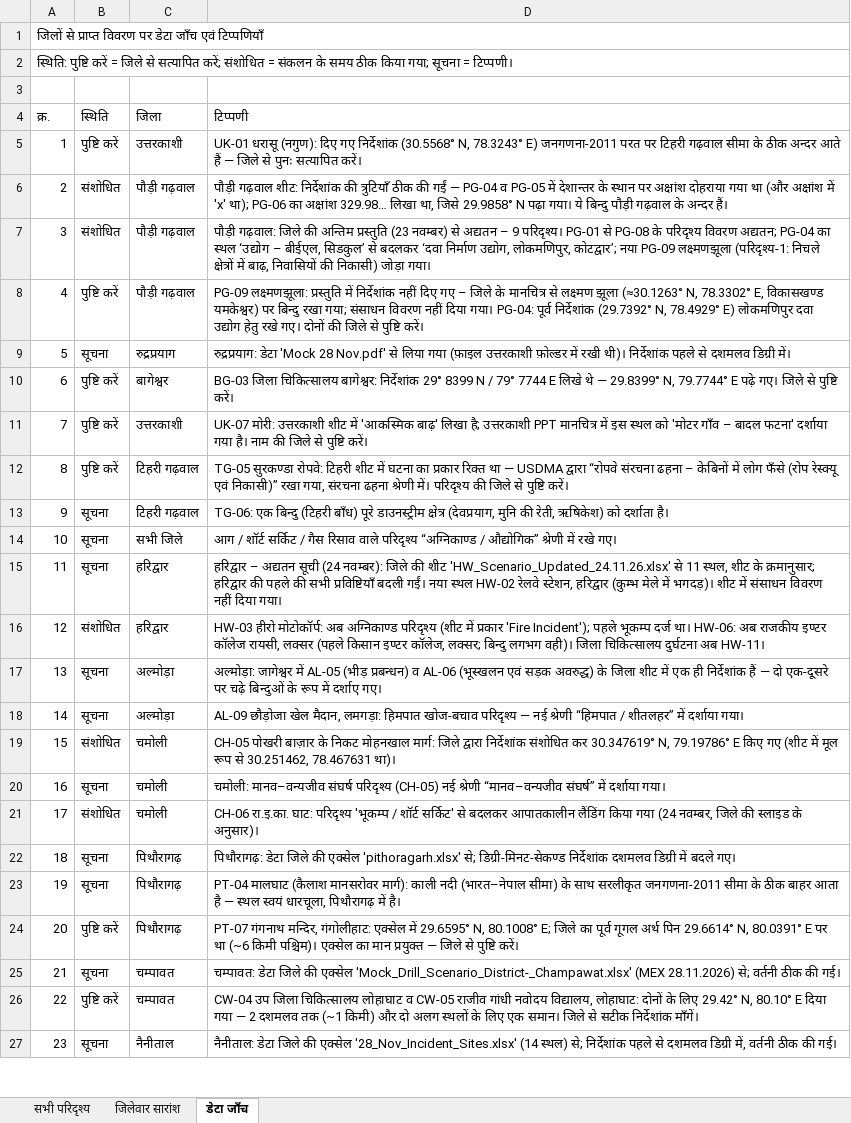
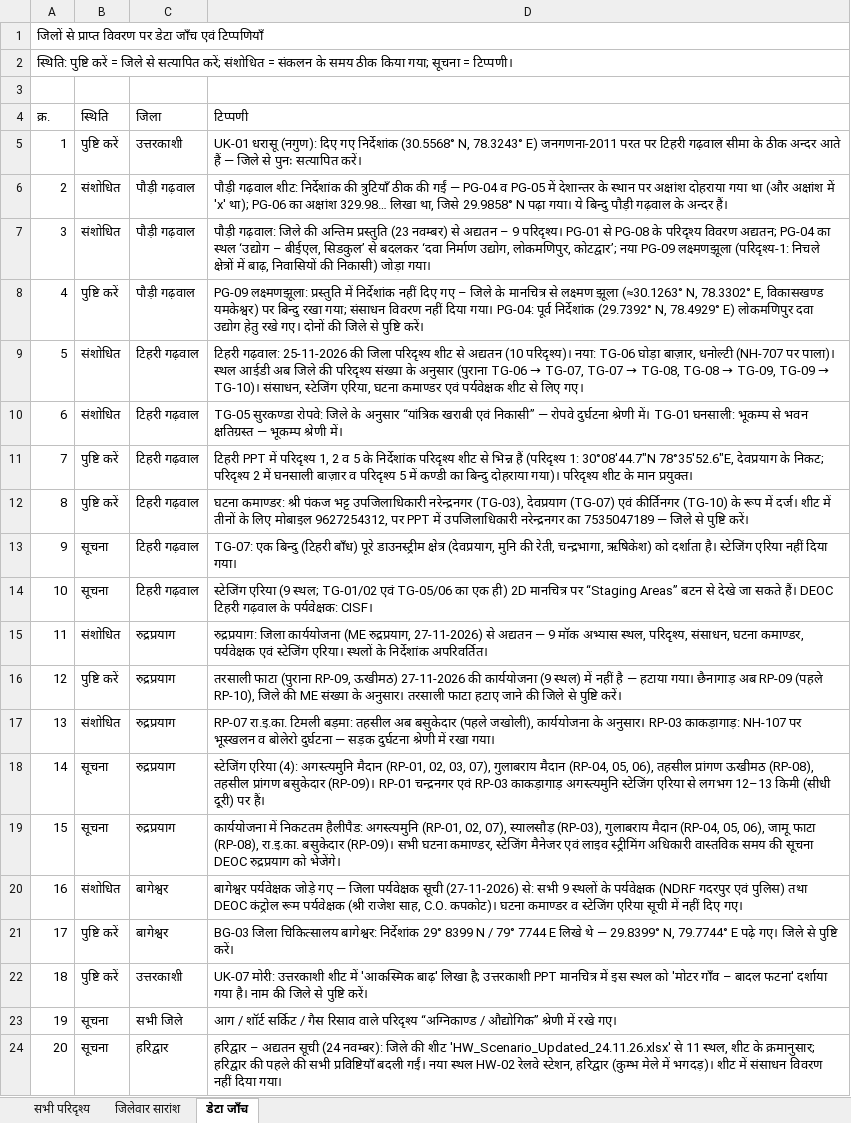
Before and after one commit to usdma-aapdadiwas-2026/usdma-aapdadiwas-2026.github.io, an Excel workbook: All_Locations_Hindi.xlsx, sheet डेटा जाँच, drawn as a sheet; only a part is shown; the shorter side is filled out with more unchanged rows; values as stored, in another font and other column widths than the file's, no cell formats; removed rows and columns are numbered as before the commit, all else as after; the diff names each change by its address in the sheet, - before the commit and + after, or states it on an @@ line.

```diff
--- a/All_Locations_Hindi.xlsx (sheet डेटा जाँच)
+++ b/All_Locations_Hindi.xlsx (sheet डेटा जाँच)
+row 9: 5 | संशोधित | टिहरी गढ़वाल | टिहरी गढ़वाल: 25-11-2026 की जिला परिदृश्य शीट से अद्यतन (10 परिदृश्य)। नया: TG-06 घोड़ा बाज़ार, धनोल्टी (NH-707 पर पाला)। स्थल आईडी अब जिले की परिदृश्य संख्या के अनुसार (पुराना TG-06 → TG-07, TG-07 → TG-08, TG-08 → TG-09, TG-09 → TG-10)। संसाधन, स्टेजिंग एरिया, घटना कमाण्डर एवं पर्यवेक्षक शीट से लिए गए।
+row 10: 6 | संशोधित | टिहरी गढ़वाल | TG-05 सुरकण्डा रोपवे: जिले के अनुसार “यांत्रिक खराबी एवं निकासी” — रोपवे दुर्घटना श्रेणी में। TG-01 घनसाली: भूकम्प से भवन क्षतिग्रस्त — भूकम्प श्रेणी में।
+row 11: 7 | पुष्टि करें | टिहरी गढ़वाल | टिहरी PPT में परिदृश्य 1, 2 व 5 के निर्देशांक परिदृश्य शीट से भिन्न हैं (परिदृश्य 1: 30°08'44.7"N 78°35'52.6"E, देवप्रयाग के निकट; परिदृश्य 2 में घनसाली बाज़ार व परिदृश्य 5 में कण्डी का बिन्दु दोहराया गया)। परिदृश्य शीट के मान प्रयुक्त।
+row 12: 8 | पुष्टि करें | टिहरी गढ़वाल | घटना कमाण्डर: श्री पंकज भट्ट उपजिलाधिकारी नरेन्द्रनगर (TG-03), देवप्रयाग (TG-07) एवं कीर्तिनगर (TG-10) के रूप में दर्ज। शीट में तीनों के लिए मोबाइल 9627254312, पर PPT में उपजिलाधिकारी नरेन्द्रनगर का 7535047189 — जिले से पुष्टि करें।
+row 13: 9 | सूचना | टिहरी गढ़वाल | TG-07: एक बिन्दु (टिहरी बाँध) पूरे डाउनस्ट्रीम क्षेत्र (देवप्रयाग, मुनि की रेती, चन्द्रभागा, ऋषिकेश) को दर्शाता है। स्टेजिंग एरिया नहीं दिया गया।
+row 14: 10 | सूचना | टिहरी गढ़वाल | स्टेजिंग एरिया (9 स्थल; TG-01/02 एवं TG-05/06 का एक ही) 2D मानचित्र पर “Staging Areas” बटन से देखे जा सकते हैं। DEOC टिहरी गढ़वाल के पर्यवेक्षक: CISF।
+row 15: 11 | संशोधित | रुद्रप्रयाग | रुद्रप्रयाग: जिला कार्ययोजना (ME रुद्रप्रयाग, 27-11-2026) से अद्यतन — 9 मॉक अभ्यास स्थल, परिदृश्य, संसाधन, घटना कमाण्डर, पर्यवेक्षक एवं स्टेजिंग एरिया। स्थलों के निर्देशांक अपरिवर्तित।
+row 16: 12 | पुष्टि करें | रुद्रप्रयाग | तरसाली फाटा (पुराना RP-09, ऊखीमठ) 27-11-2026 की कार्ययोजना (9 स्थल) में नहीं है — हटाया गया। छैनागाड़ अब RP-09 (पहले RP-10), जिले की ME संख्या के अनुसार। तरसाली फाटा हटाए जाने की जिले से पुष्टि करें।
+row 17: 13 | संशोधित | रुद्रप्रयाग | RP-07 रा.इ.का. टिमली बड़मा: तहसील अब बसुकेदार (पहले जखोली), कार्ययोजना के अनुसार। RP-03 काकड़ागाड़: NH-107 पर भूस्खलन व बोलेरो दुर्घटना — सड़क दुर्घटना श्रेणी में रखा गया।
+row 18: 14 | सूचना | रुद्रप्रयाग | स्टेजिंग एरिया (4): अगस्त्यमुनि मैदान (RP-01, 02, 03, 07), गुलाबराय मैदान (RP-04, 05, 06), तहसील प्रांगण ऊखीमठ (RP-08), तहसील प्रांगण बसुकेदार (RP-09)। RP-01 चन्द्रनगर एवं RP-03 काकड़ागाड़ अगस्त्यमुनि स्टेजिंग एरिया से लगभग 12–13 किमी (सीधी दूरी) पर हैं।
@@ column A (क्र.) renumbered from row 19 down @@
-D19 (टिप्पणी): रुद्रप्रयाग: डेटा 'Mock 28 Nov.pdf' से लिया गया (फ़ाइल उत्तरकाशी फ़ोल्डर में रखी थी)। निर्देशांक पहले से दशमलव डिग्री में।
+D19 (टिप्पणी): कार्ययोजना में निकटतम हैलीपैड: अगस्त्यमुनि (RP-01, 02, 07), स्यालसौड़ (RP-03), गुलाबराय मैदान (RP-04, 05, 06), जामू फाटा (RP-08), रा.इ.का. बसुकेदार (RP-09)। सभी घटना कमाण्डर, स्टेजिंग मैनेजर एवं लाइव स्ट्रीमिंग अधिकारी वास्तविक समय की सूचना DEOC रुद्रप्रयाग को भेजेंगे।
+row 20: 16 | संशोधित | बागेश्वर | बागेश्वर पर्यवेक्षक जोड़े गए — जिला पर्यवेक्षक सूची (27-11-2026) से: सभी 9 स्थलों के पर्यवेक्षक (NDRF गदरपुर एवं पुलिस) तथा DEOC कंट्रोल रूम पर्यवेक्षक (श्री राजेश साह, C.O. कपकोट)। घटना कमाण्डर व स्टेजिंग एरिया सूची में नहीं दिए गए।
-row 12: 8 | पुष्टि करें | टिहरी गढ़वाल | TG-05 सुरकण्डा रोपवे: टिहरी शीट में घटना का प्रकार रिक्त था — USDMA द्वारा “रोपवे संरचना ढहना – केबिनों में लोग फँसे (रोप रेस्क्यू एवं निकासी)” रखा गया, संरचना ढहना श्रेणी में। परिदृश्य की जिले से पुष्टि करें।
-row 13: 9 | सूचना | टिहरी गढ़वाल | TG-06: एक बिन्दु (टिहरी बाँध) पूरे डाउनस्ट्रीम क्षेत्र (देवप्रयाग, मुनि की रेती, ऋषिकेश) को दर्शाता है।
```
Also changed, not shown: sheet सभी परिदृश्य, cell formats, All_Locations.xlsx, 2 other files.
